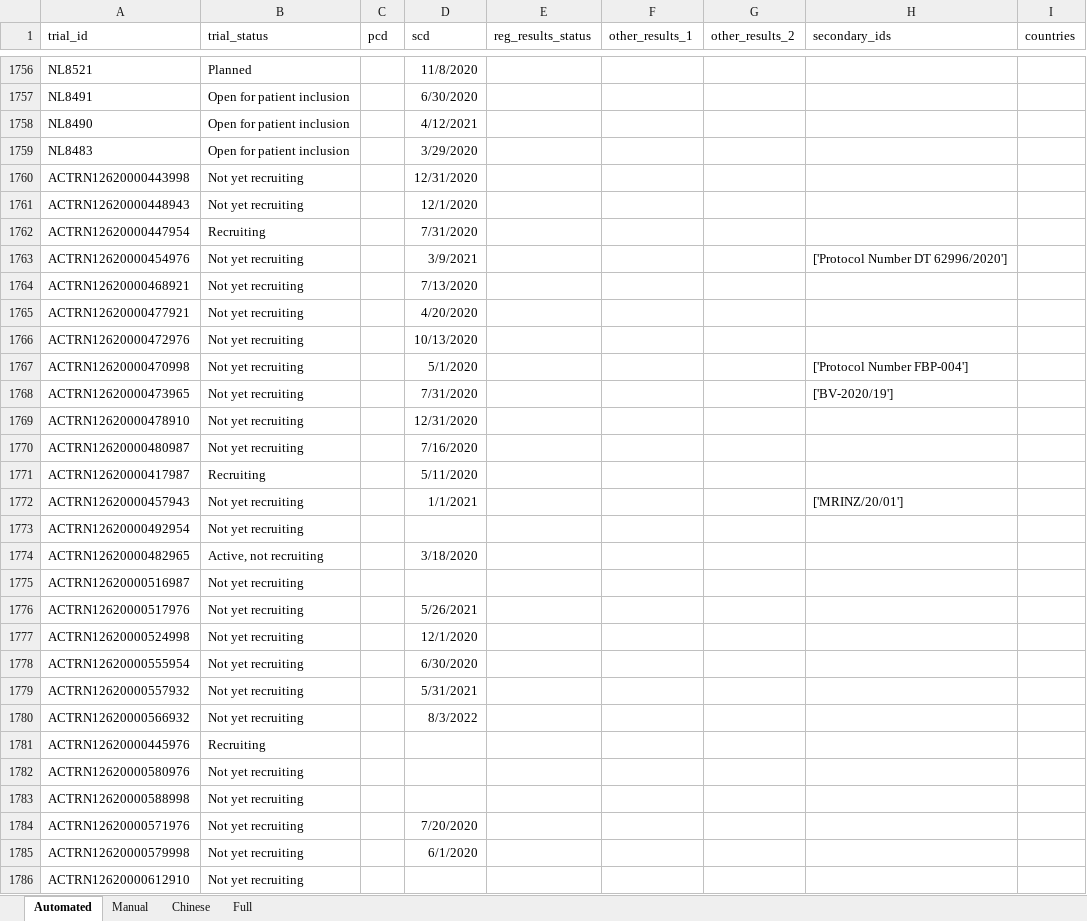
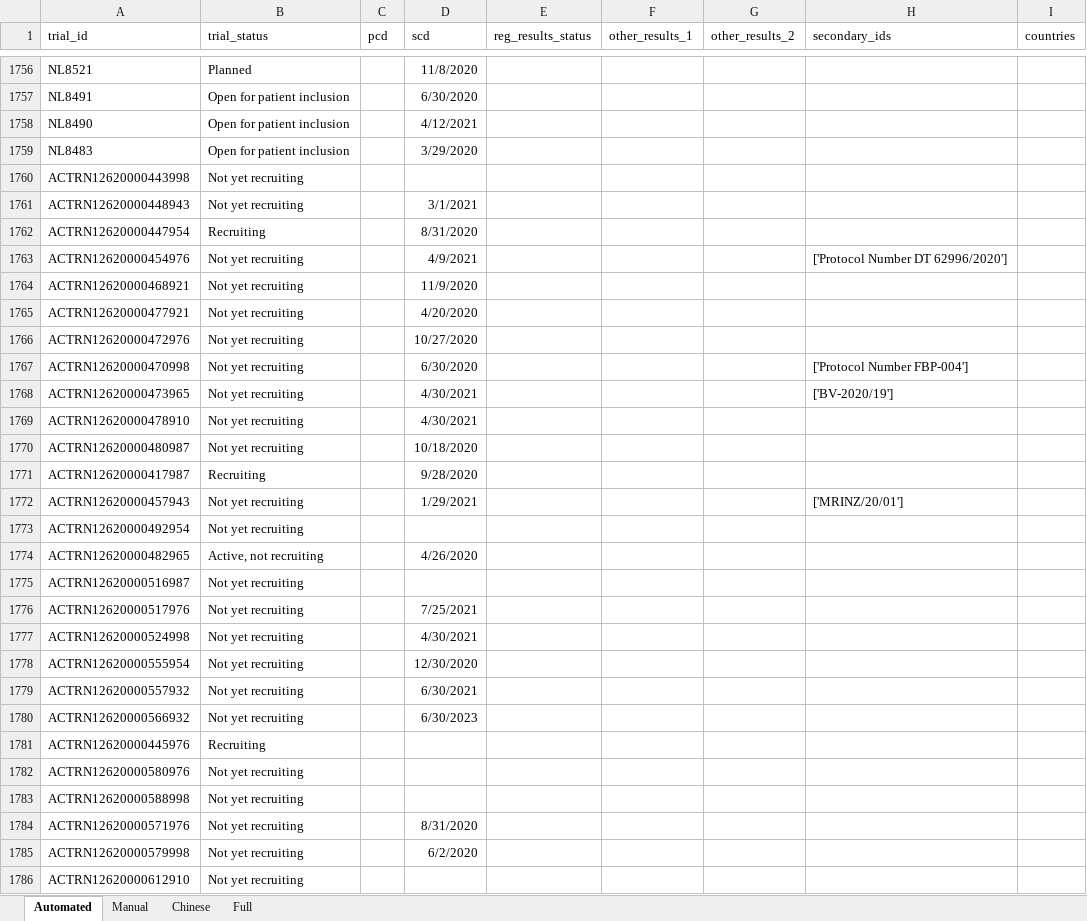
Before and after one commit to ebmdatalab/covid19_results_reporting, an Excel workbook: data/registry_data/registry_data.xlsx, sheet Automated, drawn as a sheet; only a part is shown, gaps mark what is left out; values as stored, in another font and other column widths than the file's, no borders; the diff covers the shown part only; the diff names each change by its address in the sheet, - before the commit and + after, or states it on an @@ line.

```diff
--- a/data/registry_data/registry_data.xlsx (sheet Automated)
+++ b/data/registry_data/registry_data.xlsx (sheet Automated)
-D1760 (scd): 12/31/2020
+D1760 (scd): (empty)
-D1761 (scd): 12/1/2020
+D1761 (scd): 3/1/2021
-D1762 (scd): 7/31/2020
+D1762 (scd): 8/31/2020
-D1763 (scd): 3/9/2021
+D1763 (scd): 4/9/2021
-D1764 (scd): 7/13/2020
+D1764 (scd): 11/9/2020
-D1766 (scd): 10/13/2020
+D1766 (scd): 10/27/2020
-D1767 (scd): 5/1/2020
+D1767 (scd): 6/30/2020
-D1768 (scd): 7/31/2020
+D1768 (scd): 4/30/2021
-D1769 (scd): 12/31/2020
+D1769 (scd): 4/30/2021
-D1770 (scd): 7/16/2020
+D1770 (scd): 10/18/2020
-D1771 (scd): 5/11/2020
+D1771 (scd): 9/28/2020
-D1772 (scd): 1/1/2021
+D1772 (scd): 1/29/2021
-D1774 (scd): 3/18/2020
+D1774 (scd): 4/26/2020
-D1776 (scd): 5/26/2021
+D1776 (scd): 7/25/2021
-D1777 (scd): 12/1/2020
+D1777 (scd): 4/30/2021
-D1778 (scd): 6/30/2020
+D1778 (scd): 12/30/2020
-D1779 (scd): 5/31/2021
+D1779 (scd): 6/30/2021
-D1780 (scd): 8/3/2022
+D1780 (scd): 6/30/2023
-D1784 (scd): 7/20/2020
+D1784 (scd): 8/31/2020
-D1785 (scd): 6/1/2020
+D1785 (scd): 6/2/2020
```
Also changed, not shown: 5 edited cells elsewhere in this sheet, sheet Full, 2 other files.
